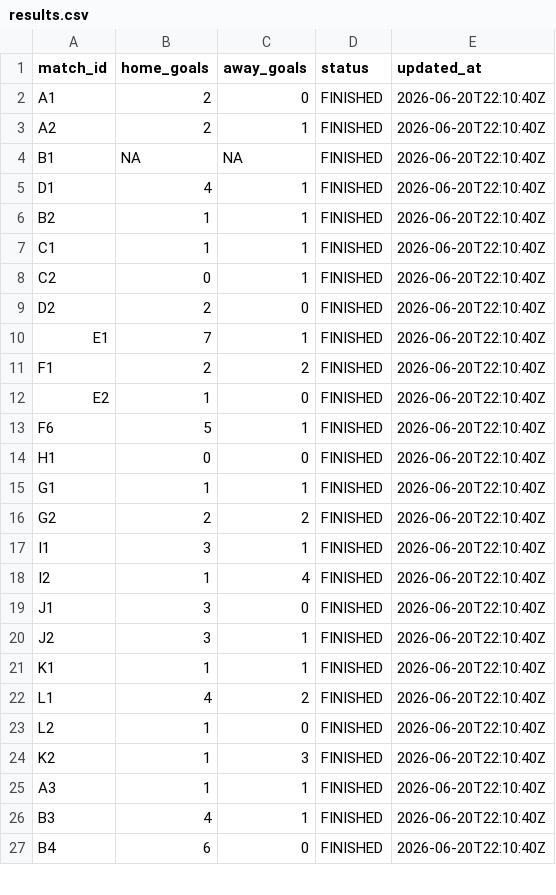
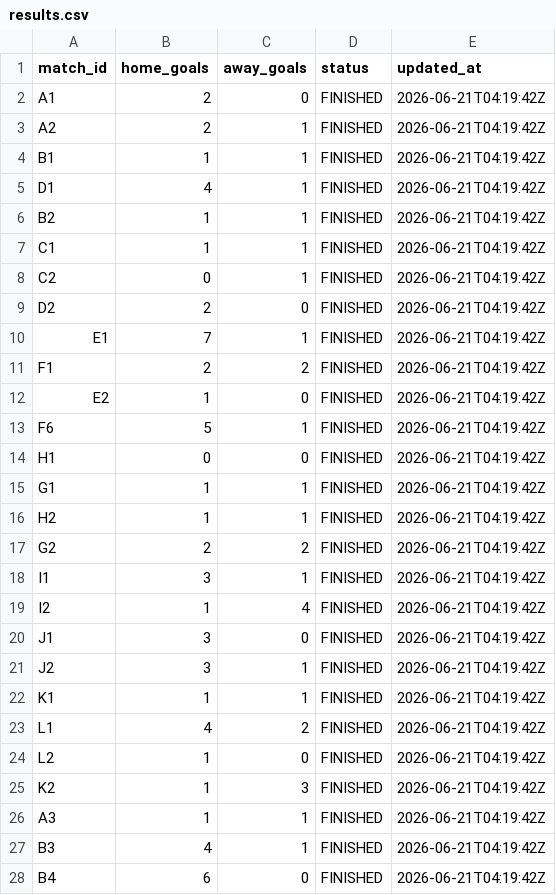
Before and after one commit to ninibini99/worldcup-betting-game, a CSV file: data/results.csv, drawn as a sheet; only a part is shown; the diff covers the shown part only.

```diff
--- a/data/results.csv
+++ b/data/results.csv
@@ -1,27 +1,28 @@
 match_id,home_goals,away_goals,status,updated_at
-A1,2,0,FINISHED,2026-06-20T22:10:40Z
-A2,2,1,FINISHED,2026-06-20T22:10:40Z
-B1,NA,NA,FINISHED,2026-06-20T22:10:40Z
-D1,4,1,FINISHED,2026-06-20T22:10:40Z
-B2,1,1,FINISHED,2026-06-20T22:10:40Z
-C1,1,1,FINISHED,2026-06-20T22:10:40Z
-C2,0,1,FINISHED,2026-06-20T22:10:40Z
-D2,2,0,FINISHED,2026-06-20T22:10:40Z
-E1,7,1,FINISHED,2026-06-20T22:10:40Z
-F1,2,2,FINISHED,2026-06-20T22:10:40Z
-E2,1,0,FINISHED,2026-06-20T22:10:40Z
-F6,5,1,FINISHED,2026-06-20T22:10:40Z
-H1,0,0,FINISHED,2026-06-20T22:10:40Z
-G1,1,1,FINISHED,2026-06-20T22:10:40Z
-G2,2,2,FINISHED,2026-06-20T22:10:40Z
-I1,3,1,FINISHED,2026-06-20T22:10:40Z
-I2,1,4,FINISHED,2026-06-20T22:10:40Z
-J1,3,0,FINISHED,2026-06-20T22:10:40Z
-J2,3,1,FINISHED,2026-06-20T22:10:40Z
-K1,1,1,FINISHED,2026-06-20T22:10:40Z
-L1,4,2,FINISHED,2026-06-20T22:10:40Z
-L2,1,0,FINISHED,2026-06-20T22:10:40Z
-K2,1,3,FINISHED,2026-06-20T22:10:40Z
-A3,1,1,FINISHED,2026-06-20T22:10:40Z
-B3,4,1,FINISHED,2026-06-20T22:10:40Z
-B4,6,0,FINISHED,2026-06-20T22:10:40Z
+A1,2,0,FINISHED,2026-06-21T04:19:42Z
+A2,2,1,FINISHED,2026-06-21T04:19:42Z
+B1,1,1,FINISHED,2026-06-21T04:19:42Z
+D1,4,1,FINISHED,2026-06-21T04:19:42Z
+B2,1,1,FINISHED,2026-06-21T04:19:42Z
+C1,1,1,FINISHED,2026-06-21T04:19:42Z
+C2,0,1,FINISHED,2026-06-21T04:19:42Z
+D2,2,0,FINISHED,2026-06-21T04:19:42Z
+E1,7,1,FINISHED,2026-06-21T04:19:42Z
+F1,2,2,FINISHED,2026-06-21T04:19:42Z
+E2,1,0,FINISHED,2026-06-21T04:19:42Z
+F6,5,1,FINISHED,2026-06-21T04:19:42Z
+H1,0,0,FINISHED,2026-06-21T04:19:42Z
+G1,1,1,FINISHED,2026-06-21T04:19:42Z
+H2,1,1,FINISHED,2026-06-21T04:19:42Z
+G2,2,2,FINISHED,2026-06-21T04:19:42Z
+I1,3,1,FINISHED,2026-06-21T04:19:42Z
+I2,1,4,FINISHED,2026-06-21T04:19:42Z
+J1,3,0,FINISHED,2026-06-21T04:19:42Z
+J2,3,1,FINISHED,2026-06-21T04:19:42Z
+K1,1,1,FINISHED,2026-06-21T04:19:42Z
+L1,4,2,FINISHED,2026-06-21T04:19:42Z
+L2,1,0,FINISHED,2026-06-21T04:19:42Z
+K2,1,3,FINISHED,2026-06-21T04:19:42Z
+A3,1,1,FINISHED,2026-06-21T04:19:42Z
+B3,4,1,FINISHED,2026-06-21T04:19:42Z
+B4,6,0,FINISHED,2026-06-21T04:19:42Z
```
Also changed, not shown: 2 added rows and 43 edited cells elsewhere in this file, 5 other files.
